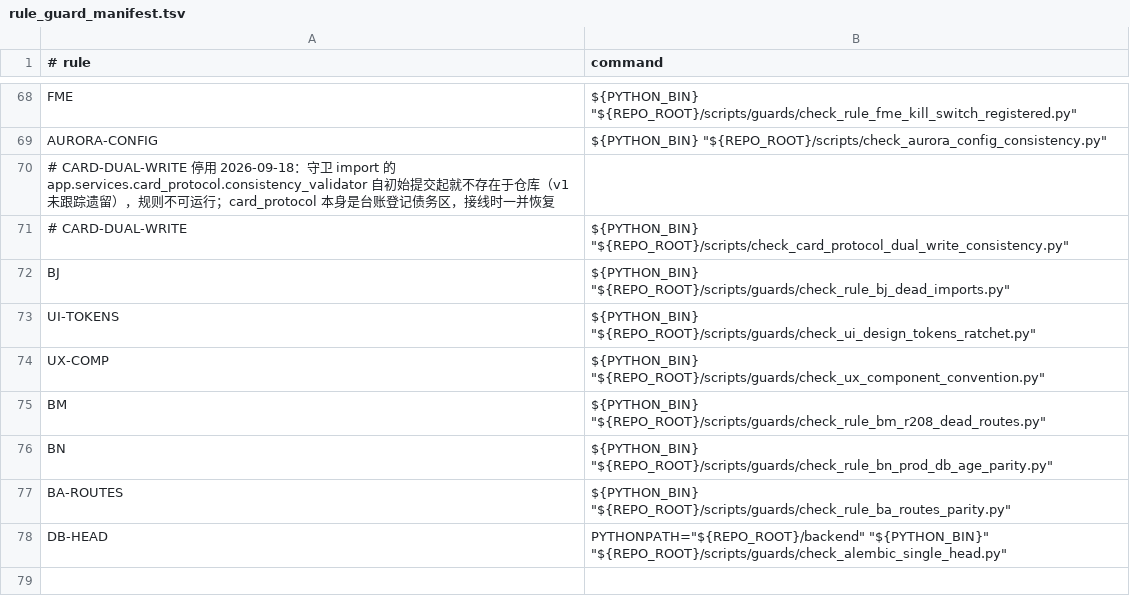
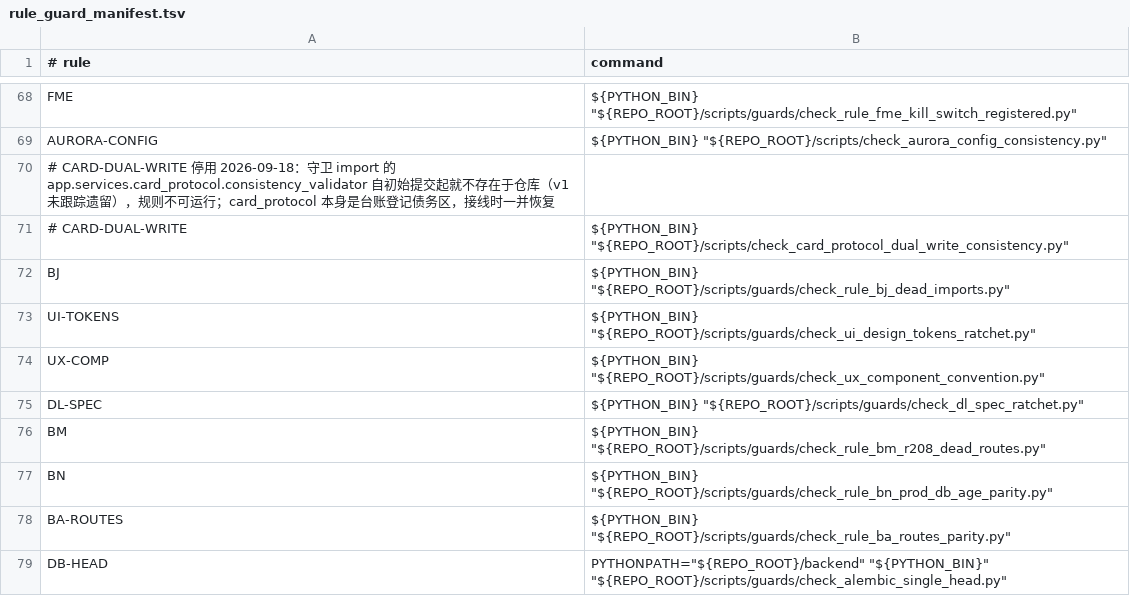
Before and after one commit to BRSAMAyu/Sparkle-project, a TSV file: scripts/rule_guard_manifest.tsv, drawn as a sheet; only a part is shown, gaps mark what is left out.

Commit message:
feat(guards): DL-SPEC 设计规范 ratchet 守卫——12 维机检+基线冻结+拒绝抬升 [B2-GUARDS]

```diff
--- a/scripts/rule_guard_manifest.tsv
+++ b/scripts/rule_guard_manifest.tsv
@@ -74,2 +74,3 @@ UI-TOKENS	"${PYTHON_BIN}" "${REPO_ROOT}/scripts/guards/check_ui_design_tokens_ra
 UX-COMP	"${PYTHON_BIN}" "${REPO_ROOT}/scripts/guards/check_ux_component_convention.py"
+DL-SPEC	"${PYTHON_BIN}" "${REPO_ROOT}/scripts/guards/check_dl_spec_ratchet.py"
 BM	"${PYTHON_BIN}" "${REPO_ROOT}/scripts/guards/check_rule_bm_r208_dead_routes.py"
```
Also changed, not shown: 4 other files.
